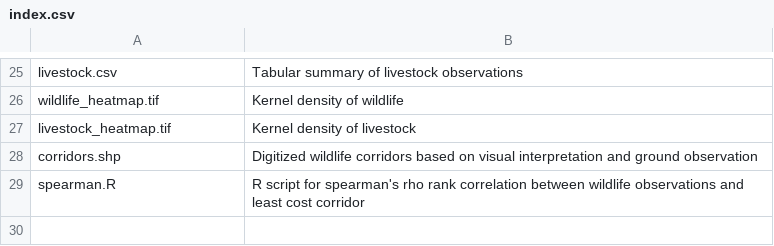
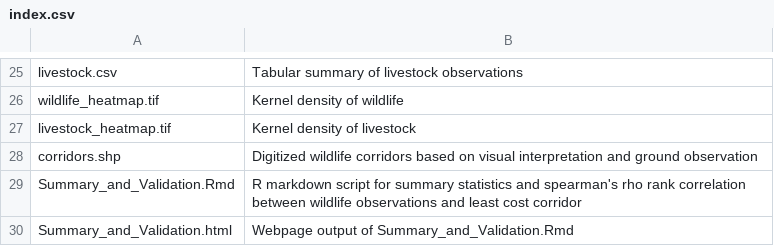
Before and after one commit to josephholler/OR-Makuyuni-Corridor, a CSV file: index.csv, drawn as a sheet; only a part is shown, gaps mark what is left out; removed rows and columns are numbered as before the commit, all else as after; the diff names each change by its address in the sheet, - before the commit and + after, or states it on an @@ line.

Commit message:
make Rmd from R script

```diff
--- a/index.csv
+++ b/index.csv
-row 29: spearman.R | R script for spearman's rho rank correlation between wildlife observations and least cost corridor
+row 29: Summary_and_Validation.Rmd | R markdown script for summary statistics and spearman's rho rank correlation between wildlife observations and least cost corridor
+row 30: Summary_and_Validation.html | Webpage output of Summary_and_Validation.Rmd
```
Also changed, not shown: 3 other files.
